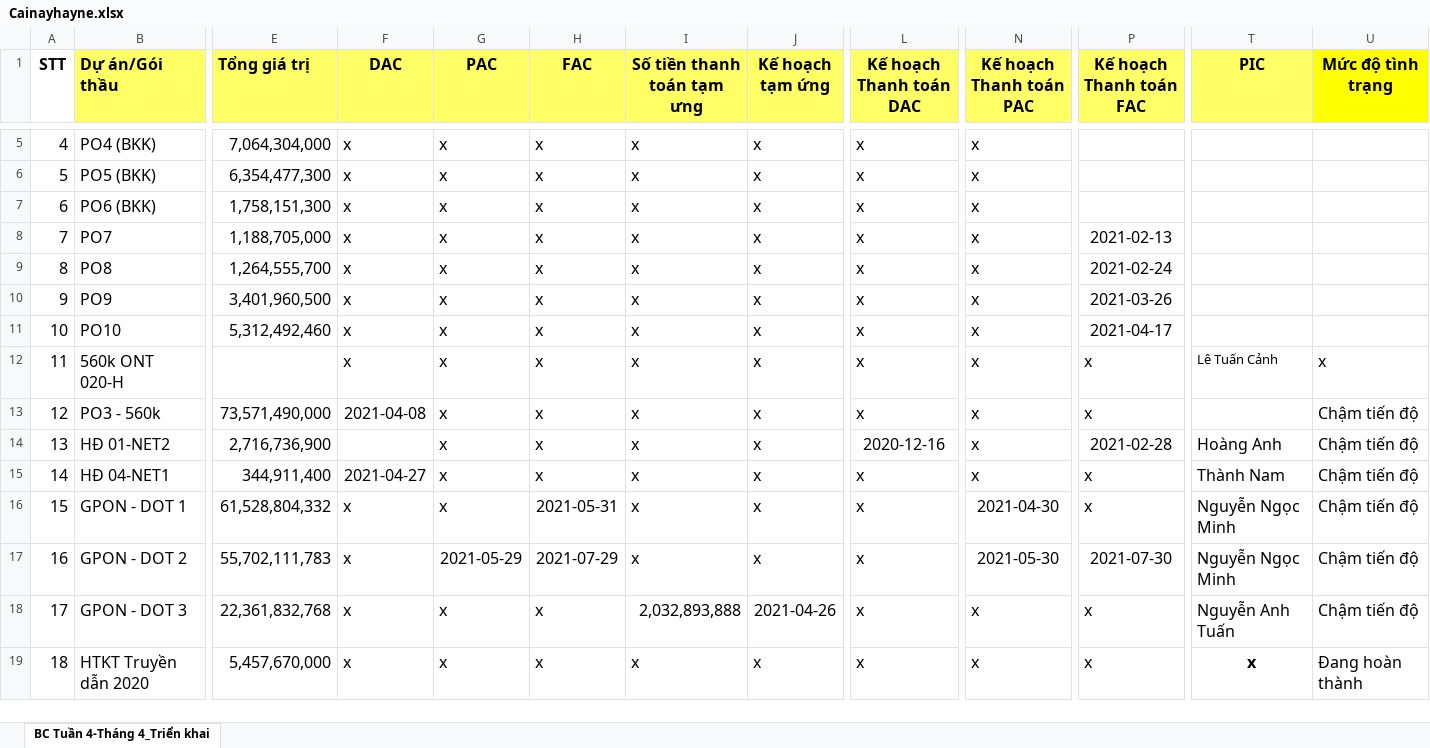
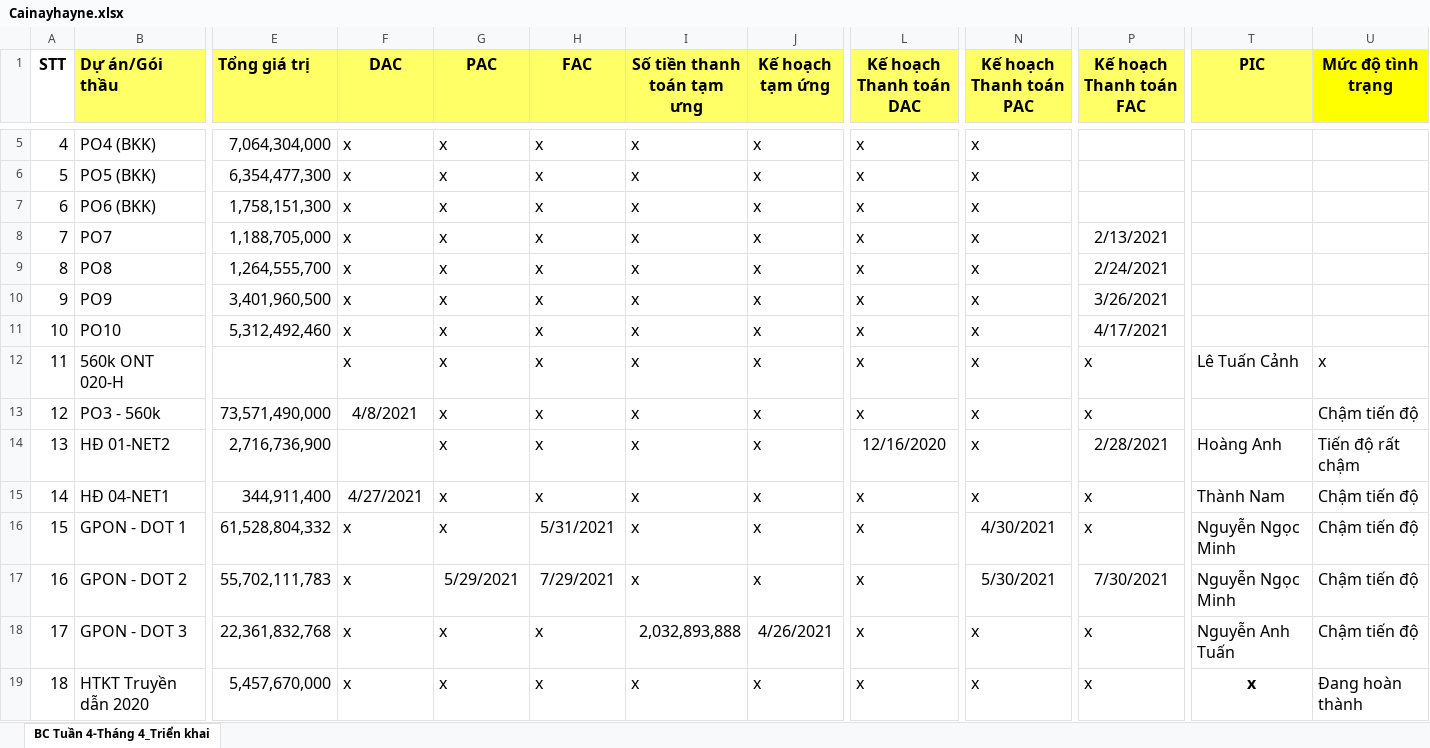
Before and after one commit to djohan89/ANSV-Report, an Excel workbook: src/main/webapp/assets/user/upload/Cainayhayne.xlsx, sheet BC Tuần 4-Tháng 4_Triển khai, drawn as a sheet; only a part is shown, gaps mark what is left out; values as stored, in another font and other column widths than the file's, no borders; the diff covers the shown part only; the diff names each change by its address in the sheet, - before the commit and + after, or states it on an @@ line.

```diff
--- a/src/main/webapp/assets/user/upload/Cainayhayne.xlsx (sheet BC Tuần 4-Tháng 4_Triển khai)
+++ b/src/main/webapp/assets/user/upload/Cainayhayne.xlsx (sheet BC Tuần 4-Tháng 4_Triển khai)
-P8 (Kế hoạch Thanh toán FAC): 2021-02-13
+P8 (Kế hoạch Thanh toán FAC): 2/13/2021
-P9 (Kế hoạch Thanh toán FAC): 2021-02-24
+P9 (Kế hoạch Thanh toán FAC): 2/24/2021
-P10 (Kế hoạch Thanh toán FAC): 2021-03-26
+P10 (Kế hoạch Thanh toán FAC): 3/26/2021
-P11 (Kế hoạch Thanh toán FAC): 2021-04-17
+P11 (Kế hoạch Thanh toán FAC): 4/17/2021
@@ T12 text size: larger @@
-F13 (DAC): 2021-04-08
+F13 (DAC): 4/8/2021
-L14 (Kế hoạch Thanh toán DAC): 2020-12-16
+L14 (Kế hoạch Thanh toán DAC): 12/16/2020
-P14 (Kế hoạch Thanh toán FAC): 2021-02-28
+P14 (Kế hoạch Thanh toán FAC): 2/28/2021
-U14 (Mức độ tình trạng): Chậm tiến độ
+U14 (Mức độ tình trạng): Tiến độ rất chậm
-F15 (DAC): 2021-04-27
+F15 (DAC): 4/27/2021
-H16 (FAC): 2021-05-31
+H16 (FAC): 5/31/2021
-N16 (Kế hoạch Thanh toán PAC): 2021-04-30
+N16 (Kế hoạch Thanh toán PAC): 4/30/2021
-G17 (PAC): 2021-05-29
+G17 (PAC): 5/29/2021
-H17 (FAC): 2021-07-29
+H17 (FAC): 7/29/2021
-N17 (Kế hoạch Thanh toán PAC): 2021-05-30
+N17 (Kế hoạch Thanh toán PAC): 5/30/2021
-P17 (Kế hoạch Thanh toán FAC): 2021-07-30
+P17 (Kế hoạch Thanh toán FAC): 7/30/2021
-J18 (Kế hoạch tạm ứng): 2021-04-26
+J18 (Kế hoạch tạm ứng): 4/26/2021
```
Also changed, not shown: 18 edited cells elsewhere in this sheet, 8 other files.
